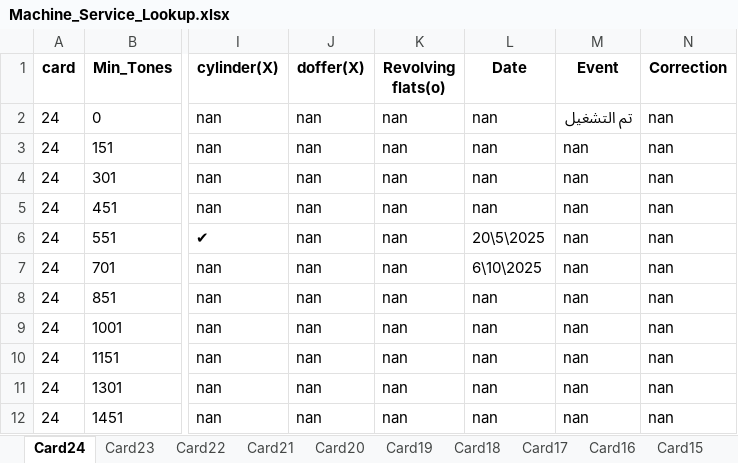
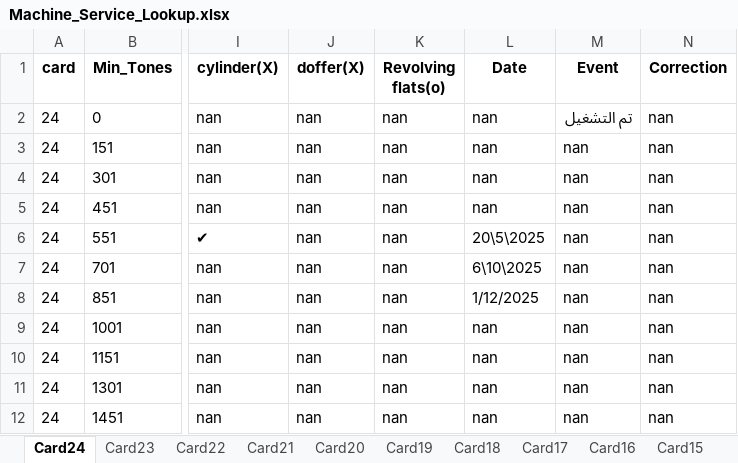
Before and after one commit to mahmedabdallh123/BELYARN, an Excel workbook: Machine_Service_Lookup.xlsx, sheet Card24, drawn as a sheet; only a part is shown, gaps mark what is left out; values as stored, in another font and other column widths than the file's, no borders; the diff names each change by its address in the sheet, - before the commit and + after, or states it on an @@ line.

Commit message:
تعديل تلقائي في شيت Card24 by admin at 2025-12-01 20:11:56

```diff
--- a/Machine_Service_Lookup.xlsx (sheet Card24)
+++ b/Machine_Service_Lookup.xlsx (sheet Card24)
-L8 (Date): nan
+L8 (Date): 1/12/2025
```
